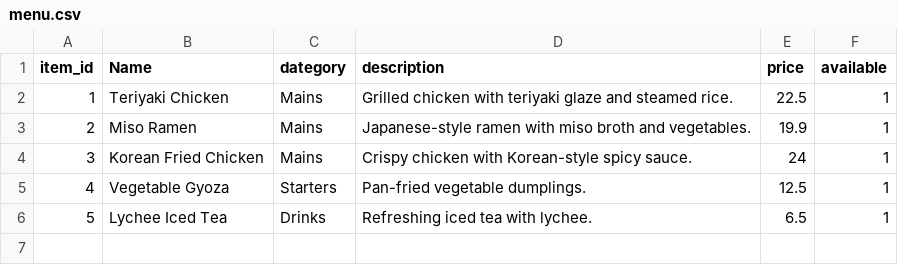
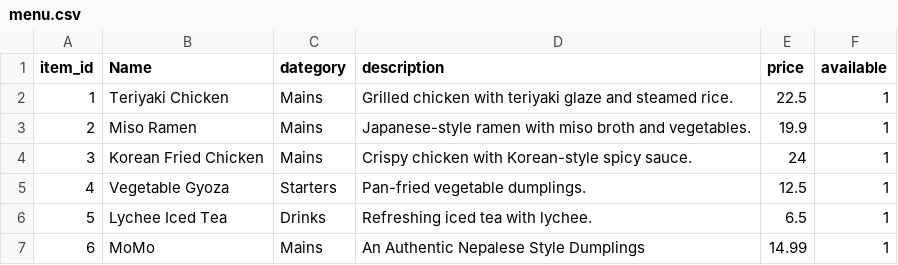
Before and after one commit to yogenkarki07/The-Garden-Shed, a CSV file: data/menu.csv, drawn as a sheet; the diff names each change by its address in the sheet, - before the commit and + after, or states it on an @@ line.

```diff
--- a/data/menu.csv
+++ b/data/menu.csv
+row 7: 6 | MoMo | Mains | An Authentic Nepalese Style Dumplings | 14.99 | 1
```
Also changed, not shown: data/Order.csv, data/OrderItem.csv, 3 other files.
